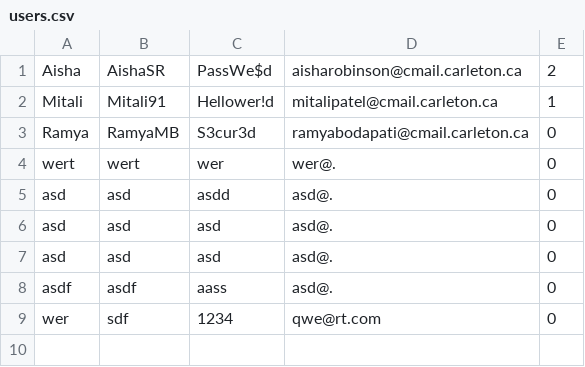
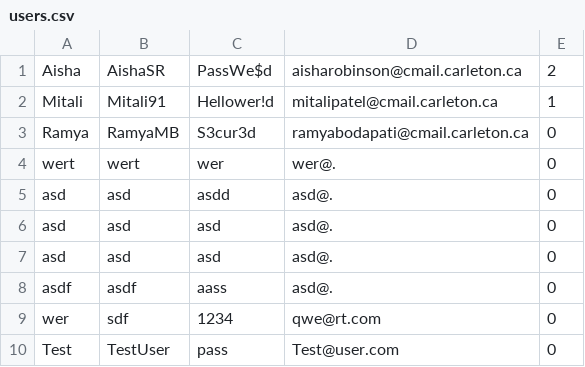
Before and after one commit to Mitali92/SYSC5709W-Project, a CSV file: src/data/users.csv, drawn as a sheet.

```diff
--- a/src/data/users.csv
+++ b/src/data/users.csv
@@ -9 +9,2 @@ Ramya ,RamyaMB,S3cur3d,ramyabodapati@cmail.carleton.ca,0
 "wer","sdf","1234","qwe@rt.com","0"
+"Test","TestUser","pass","Test@user.com","0"
```
Also changed, not shown: src/data/bookdetails.csv, 5 other files.
